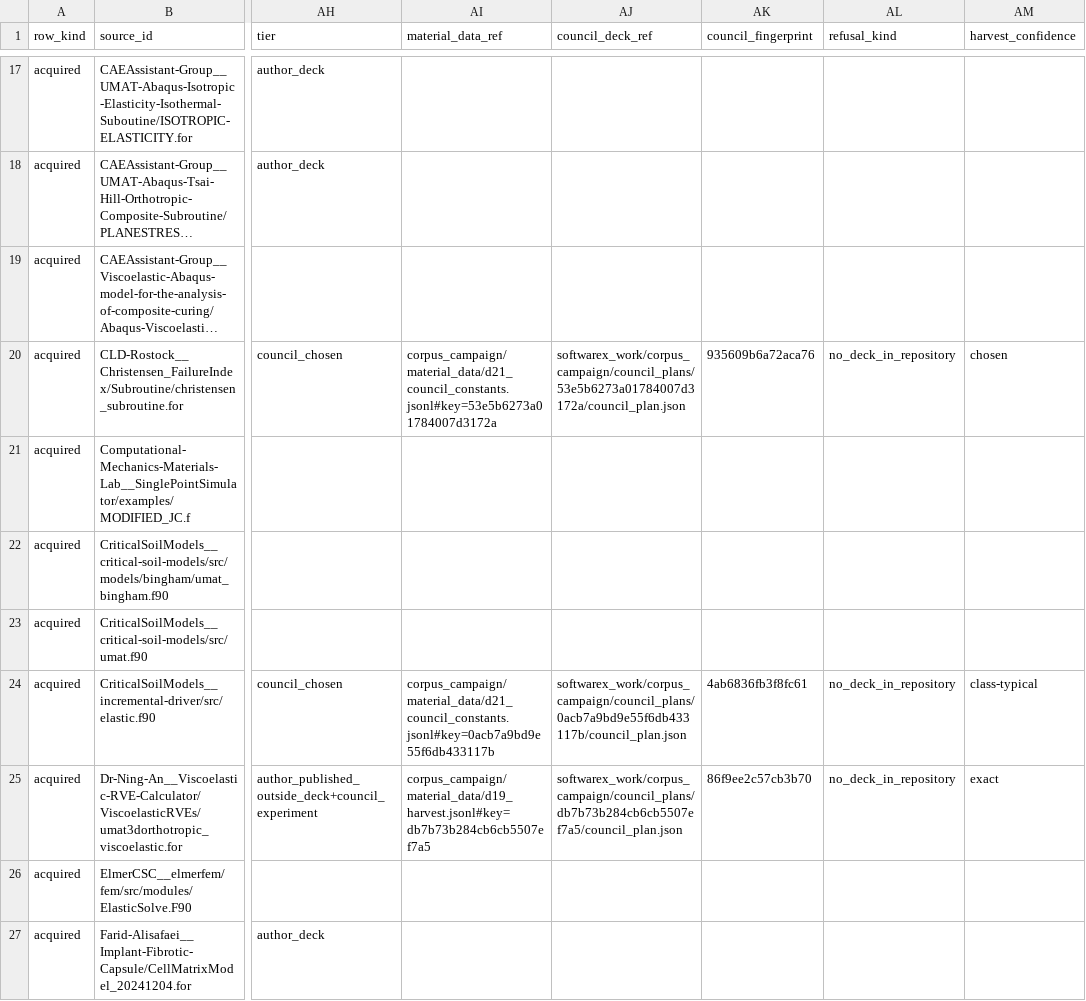
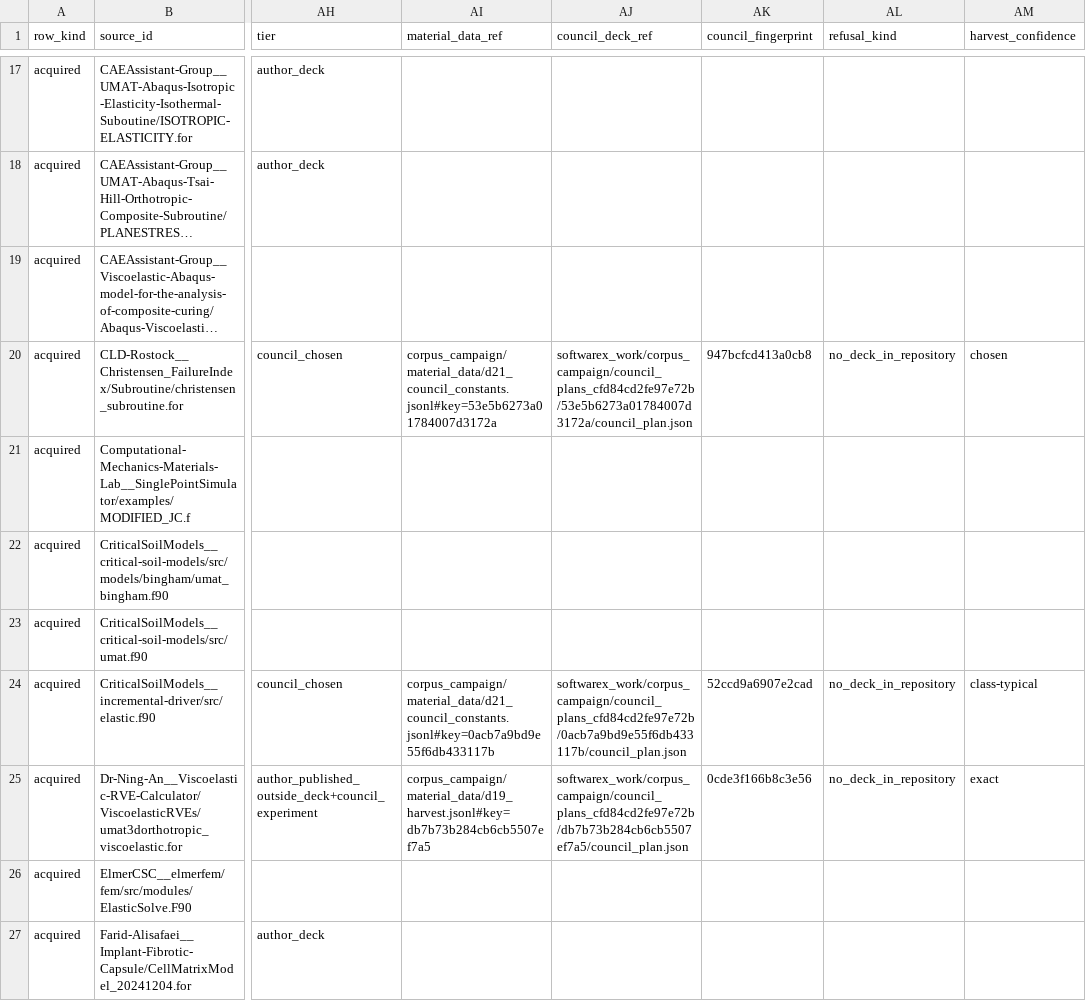
Before and after one commit to AMMS-Lab-UTSA/UMAT_source_transformation, a CSV file: paper_results/corpus/manifest/corpus_manifest.csv, drawn as a sheet; only a part is shown, gaps mark what is left out; long unchanged cells end in …; the diff covers the shown part only; the diff names each change by its address in the sheet, - before the commit and + after, or states it on an @@ line.

```diff
--- a/paper_results/corpus/manifest/corpus_manifest.csv
+++ b/paper_results/corpus/manifest/corpus_manifest.csv
-AJ20 (council_deck_ref): softwarex_work/corpus_campaign/council_plans/53e5b6273a01784007d3172a/council_plan.json
+AJ20 (council_deck_ref): softwarex_work/corpus_campaign/council_plans_cfd84cd2fe97e72b/53e5b6273a01784007d3172a/council_plan.json
-AK20 (council_fingerprint): 935609b6a72aca76
+AK20 (council_fingerprint): 947bcfcd413a0cb8
-AJ24 (council_deck_ref): softwarex_work/corpus_campaign/council_plans/0acb7a9bd9e55f6db433117b/council_plan.json
+AJ24 (council_deck_ref): softwarex_work/corpus_campaign/council_plans_cfd84cd2fe97e72b/0acb7a9bd9e55f6db433117b/council_plan.json
-AK24 (council_fingerprint): 4ab6836fb3f8fc61
+AK24 (council_fingerprint): 52ccd9a6907e2cad
-AJ25 (council_deck_ref): softwarex_work/corpus_campaign/council_plans/db7b73b284cb6cb5507ef7a5/council_plan.json
+AJ25 (council_deck_ref): softwarex_work/corpus_campaign/council_plans_cfd84cd2fe97e72b/db7b73b284cb6cb5507ef7a5/council_plan.json
-AK25 (council_fingerprint): 86f9ee2c57cb3b70
+AK25 (council_fingerprint): 0cde3f166b8c3e56
```
Also changed, not shown: 96 edited cells elsewhere in this file, 4 other files.
